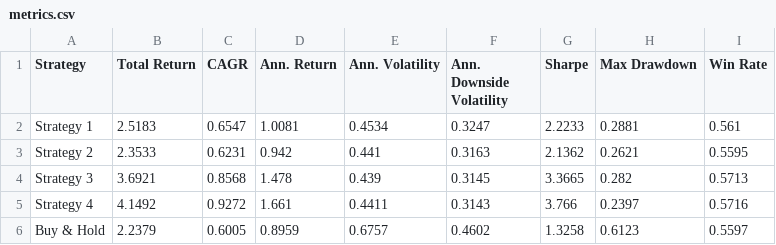
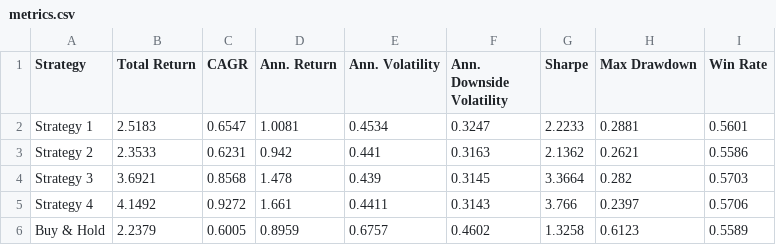
Before and after one commit to dof-studio/SPYDL1D, a CSV file: metrics.csv, drawn as a sheet.

```diff
--- a/metrics.csv
+++ b/metrics.csv
@@ -1,6 +1,6 @@
 Strategy,Total Return,CAGR,Ann. Return,Ann. Volatility,Ann. Downside Volatility,Sharpe,Max Drawdown,Win Rate
-Strategy 1,2.5183,0.6547,1.0081,0.4534,0.3247,2.2233,0.2881,0.561
-Strategy 2,2.3533,0.6231,0.942,0.441,0.3163,2.1362,0.2621,0.5595
-Strategy 3,3.6921,0.8568,1.478,0.439,0.3145,3.3665,0.282,0.5713
-Strategy 4,4.1492,0.9272,1.661,0.4411,0.3143,3.766,0.2397,0.5716
-Buy & Hold,2.2379,0.6005,0.8959,0.6757,0.4602,1.3258,0.6123,0.5597
+Strategy 1,2.5183,0.6547,1.0081,0.4534,0.3247,2.2233,0.2881,0.5601
+Strategy 2,2.3533,0.6231,0.942,0.441,0.3163,2.1362,0.2621,0.5586
+Strategy 3,3.6921,0.8568,1.478,0.439,0.3145,3.3664,0.282,0.5703
+Strategy 4,4.1492,0.9272,1.661,0.4411,0.3143,3.766,0.2397,0.5706
+Buy & Hold,2.2379,0.6005,0.8959,0.6757,0.4602,1.3258,0.6123,0.5589
```
Also changed, not shown: 1 other file.
